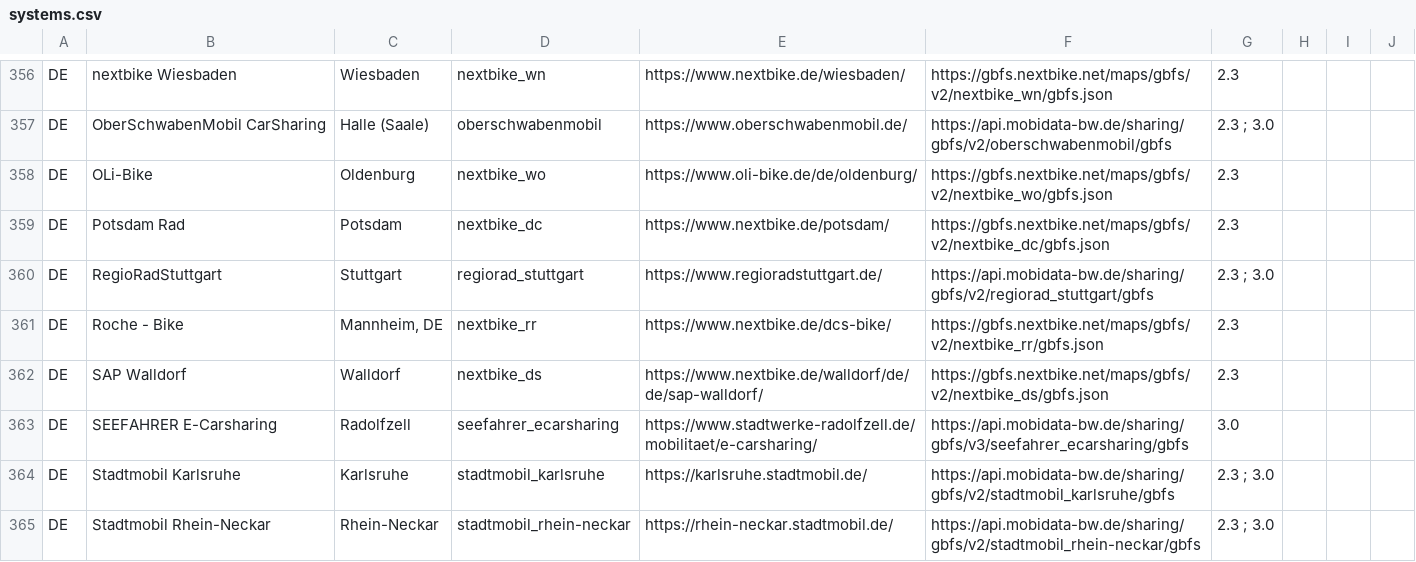
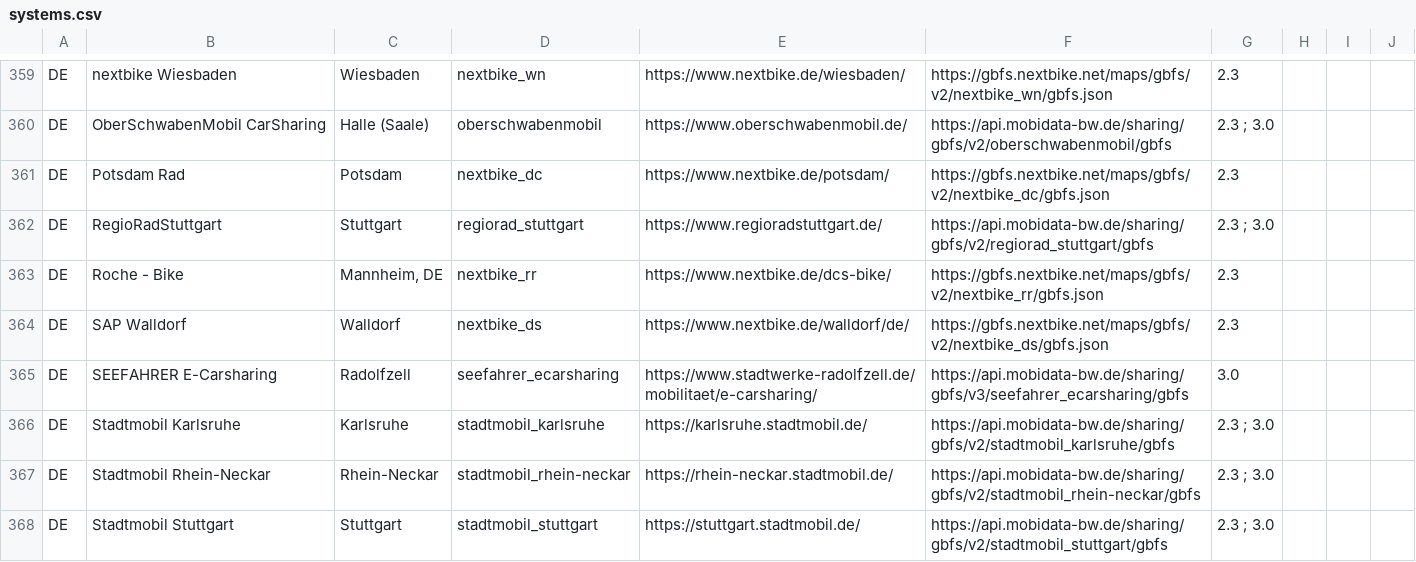
Before and after one commit to nextbike/gbfs, a CSV file: systems.csv, drawn as a sheet; only a part is shown, gaps mark what is left out; the shorter side is filled out with more unchanged rows; the diff covers the shown part only.

Commit message:
Auto commit 2026-03-10. Updated 27 nextbike systems: Added nextbike_am, nextbike_cb, nextbike_ne, nextbike_ot, nextbike_tw, nextbike_ug, nextbike_ur, nextbike_wp. Changed nextbike_ah, nextbike_by, nextbike_ds, nextbike_hb, nextbike_sl, nextbike_wa. Removed nextbike_oc, nextbike_uo, nextbike_hg, nextbike_wo, nextbike_ey, nextbike_ku, nextbike_cg, nextbike_wh, nextbike_pj, nextbike_lp, nextbike_fp, nextbike_pm, nextbike_tb.

```diff
--- a/systems.csv
+++ b/systems.csv
@@ -357,3 +360,2 @@ DE,nextbike Wiesbaden,Wiesbaden,nextbike_wn,https://www.nextbike.de/wiesbaden/,h
 DE,OberSchwabenMobil CarSharing,Halle (Saale),oberschwabenmobil,https://www.oberschwabenmobil.de/,https://api.mobidata-bw.de/sharing/gbfs/v2/oberschwabenmobil/gbfs,2.3 ; 3.0,,,
-DE,OLi-Bike,Oldenburg,nextbike_wo,https://www.oli-bike.de/de/oldenburg/,https://gbfs.nextbike.net/maps/gbfs/v2/nextbike_wo/gbfs.json,2.3,,,
 DE,Potsdam Rad,Potsdam,nextbike_dc,https://www.nextbike.de/potsdam/,https://gbfs.nextbike.net/maps/gbfs/v2/nextbike_dc/gbfs.json,2.3,,,
@@ -361,3 +363,3 @@ DE,RegioRadStuttgart,Stuttgart,regiorad_stuttgart,https://www.regioradstuttgart.
 DE,Roche - Bike,"Mannheim, DE",nextbike_rr,https://www.nextbike.de/dcs-bike/,https://gbfs.nextbike.net/maps/gbfs/v2/nextbike_rr/gbfs.json,2.3,,,
-DE,SAP Walldorf,Walldorf,nextbike_ds,https://www.nextbike.de/walldorf/de/de/sap-walldorf/,https://gbfs.nextbike.net/maps/gbfs/v2/nextbike_ds/gbfs.json,2.3,,,
+DE,SAP Walldorf,Walldorf,nextbike_ds,https://www.nextbike.de/walldorf/de/,https://gbfs.nextbike.net/maps/gbfs/v2/nextbike_ds/gbfs.json,2.3,,,
 DE,SEEFAHRER E-Carsharing,Radolfzell,seefahrer_ecarsharing,https://www.stadtwerke-radolfzell.de/mobilitaet/e-carsharing/,https://api.mobidata-bw.de/sharing/gbfs/v3/seefahrer_ecarsharing/gbfs,3.0,,,
```
Also changed, not shown: 7 added rows, 11 removed rows and 9 edited cells elsewhere in this file.
